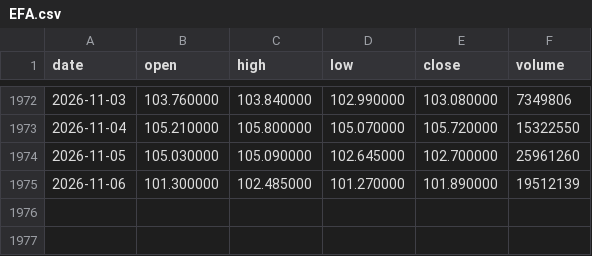
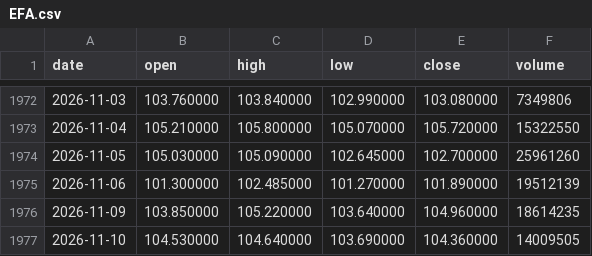
Before and after one commit to siemens1313/Trading, a CSV file: data/EFA.csv, drawn as a sheet; only a part is shown, gaps mark what is left out; the diff names each change by its address in the sheet, - before the commit and + after, or states it on an @@ line.

```diff
--- a/data/EFA.csv
+++ b/data/EFA.csv
+row 1976: 2026-11-09 | 103.850000 | 105.220000 | 103.640000 | 104.960000 | 18614235
+row 1977: 2026-11-10 | 104.530000 | 104.640000 | 103.690000 | 104.360000 | 14009505
```
Also changed, not shown: data/IWM.csv, data/QQQ.csv, 24 other files.
